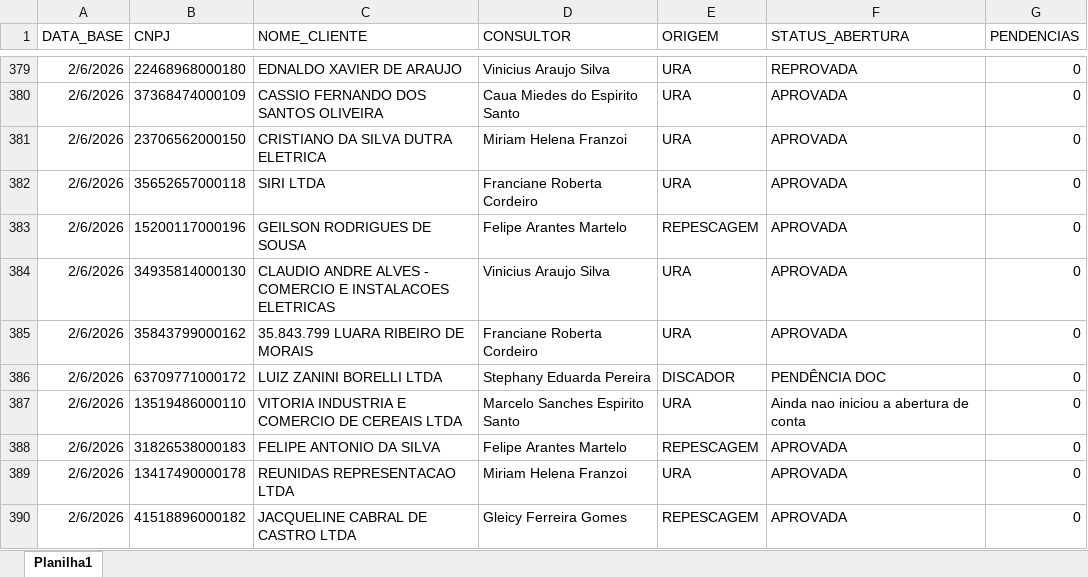
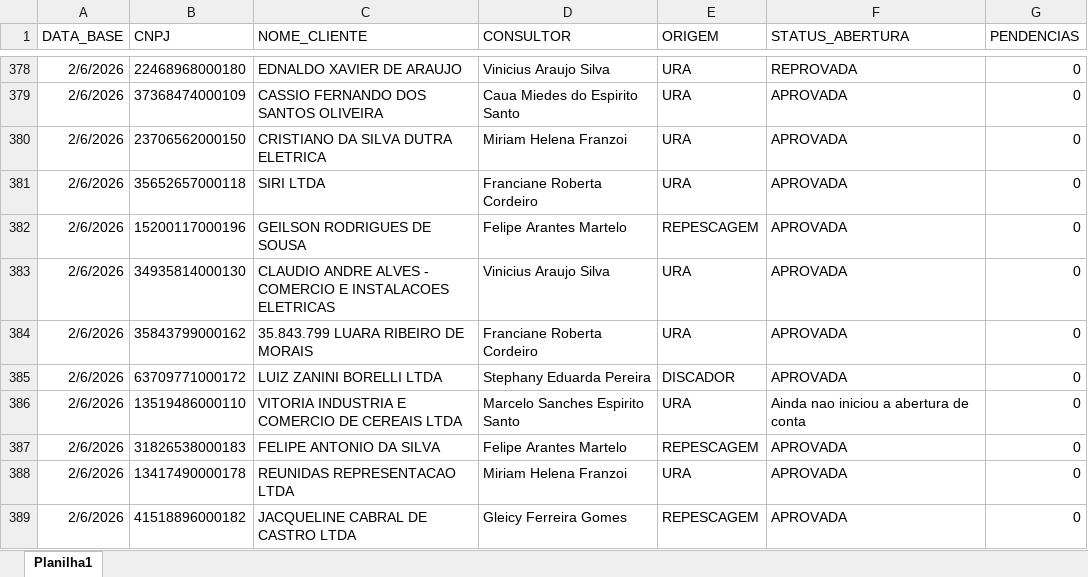
Before and after one commit to Augusto05/atlas, an Excel workbook: first-atlas/producao_2026-02.xlsx, sheet Planilha1, drawn as a sheet; only a part is shown, gaps mark what is left out; values as stored, in another font and other column widths than the file's, no borders; addresses are those after the commit; the diff covers the shown part only; the diff names each change by its address in the sheet, - before the commit and + after, or states it on an @@ line.

```diff
--- a/first-atlas/producao_2026-02.xlsx (sheet Planilha1)
+++ b/first-atlas/producao_2026-02.xlsx (sheet Planilha1)
-F385 (STATUS_ABERTURA): PENDÊNCIA DOC
+F385 (STATUS_ABERTURA): APROVADA
```
Also changed, not shown: 83 added rows, 1 removed row and 22 edited cells elsewhere in this sheet, first-atlas/balde_2025-11.xlsx.
